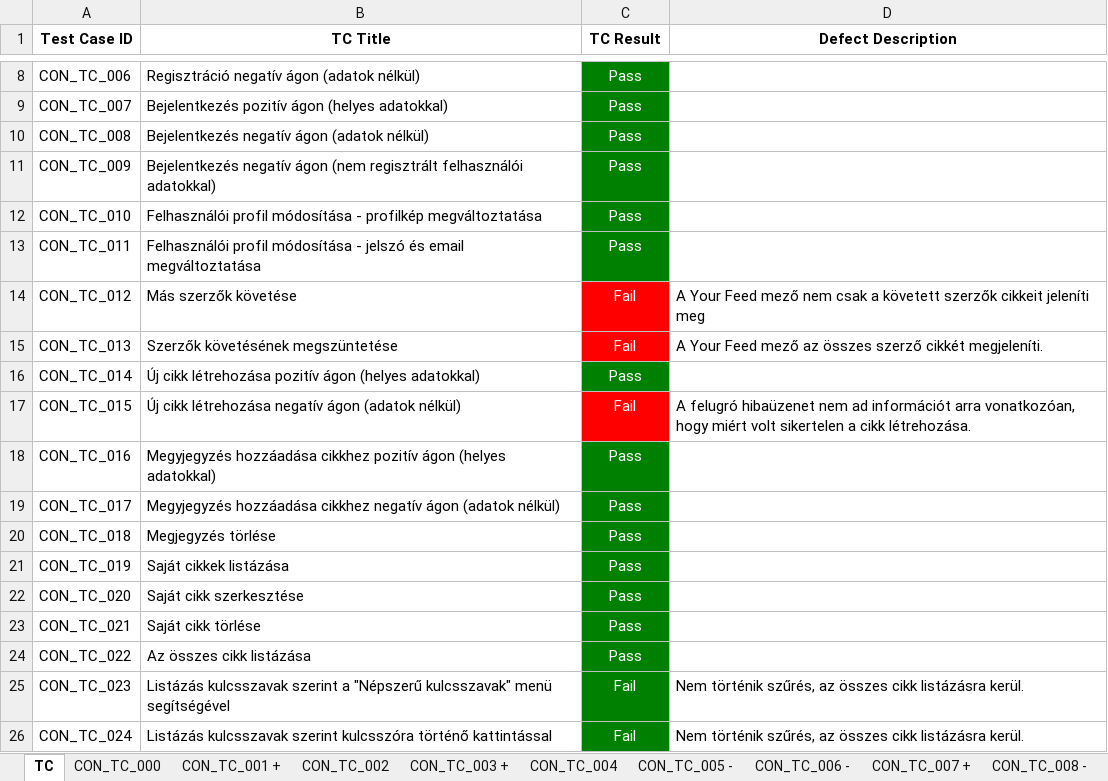
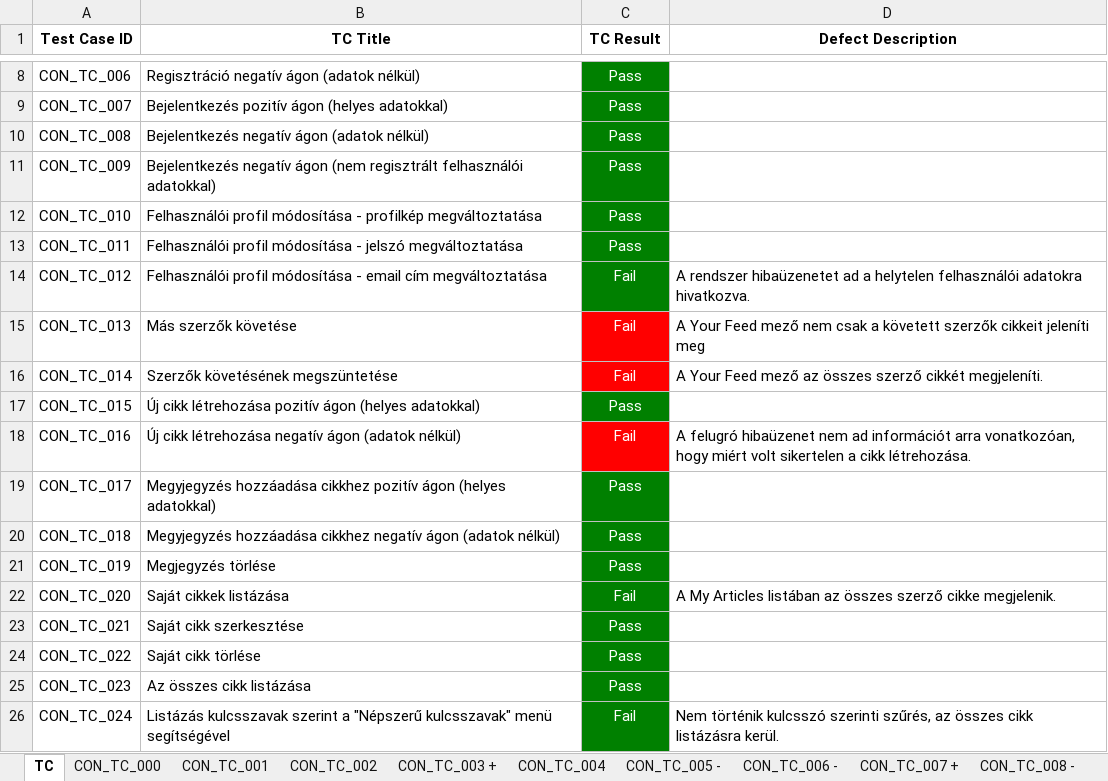
Before and after one commit to zuzmkarc/conduit, an Excel workbook: documents/Conduit_TJK_Samu_Andrea.xlsx, sheet TC, drawn as a sheet; only a part is shown, gaps mark what is left out; values as stored, in another font and other column widths than the file's, no borders; conditional formats not drawn; the diff covers the shown part only; the diff names each change by its address in the sheet, - before the commit and + after, or states it on an @@ line.

```diff
--- a/documents/Conduit_TJK_Samu_Andrea.xlsx (sheet TC)
+++ b/documents/Conduit_TJK_Samu_Andrea.xlsx (sheet TC)
-sheet tab: CON_TC_001 +
+sheet tab: CON_TC_001
-B13 (TC Title): …- jelszó és email megváltoztatása
+B13 (TC Title): …- jelszó megváltoztatása
-B14 (TC Title): Más szerzők követése
+B14 (TC Title): Felhasználói profil módosítása - email cím megváltoztatása
-C14 fill: #FF0000
+C14 fill: #008000
-D14 (Defect Description): A Your Feed mező nem csak a követett szerzők cikkeit jeleníti meg
+D14 (Defect Description): A rendszer hibaüzenetet ad a helytelen felhasználói adatokra hivatkozva.
-B15 (TC Title): Szerzők követésének megszüntetése
+B15 (TC Title): Más szerzők követése
-D15 (Defect Description): …Feed mező az összes szerző cikkét megjeleníti.
+D15 (Defect Description): …Feed mező nem csak a követett szerzők cikkeit jeleníti meg
-B16 (TC Title): Új cikk létrehozása pozitív ágon (helyes adatokkal)
+B16 (TC Title): Szerzők követésének megszüntetése
-C16 (TC Result): Pass
+C16 (TC Result): Fail
-C16 fill: #008000
+C16 fill: #FF0000
-D16 (Defect Description): (empty)
+D16 (Defect Description): A Your Feed mező az összes szerző cikkét megjeleníti.
-B17 (TC Title): …cikk létrehozása negatív ágon (adatok nélkül)
+B17 (TC Title): …cikk létrehozása pozitív ágon (helyes adatokkal)
-C17 (TC Result): Fail
+C17 (TC Result): Pass
-C17 fill: #FF0000
+C17 fill: #008000
-D17 (Defect Description): A felugró hibaüzenet nem ad információt arra vonatkozóan, hogy miért volt sikertelen a cikk létrehozása.
+D17 (Defect Description): (empty)
-B18 (TC Title): Megyjegyzés hozzáadása cikkhez pozitív ágon (helyes adatokkal)
+B18 (TC Title): Új cikk létrehozása negatív ágon (adatok nélkül)
-C18 (TC Result): Pass
+C18 (TC Result): Fail
-C18 fill: #008000
+C18 fill: #FF0000
-D18 (Defect Description): (empty)
+D18 (Defect Description): A felugró hibaüzenet nem ad információt arra vonatkozóan, hogy miért volt sikertelen a cikk létrehozása.
-B19 (TC Title): …hozzáadása cikkhez negatív ágon (adatok nélkül)
+B19 (TC Title): …hozzáadása cikkhez pozitív ágon (helyes adatokkal)
-B20 (TC Title): Megjegyzés törlése
+B20 (TC Title): Megyjegyzés hozzáadása cikkhez negatív ágon (adatok nélkül)
-B21 (TC Title): Saját cikkek listázása
+B21 (TC Title): Megjegyzés törlése
-B22 (TC Title): Saját cikk szerkesztése
+B22 (TC Title): Saját cikkek listázása
-C22 (TC Result): Pass
+C22 (TC Result): Fail
-D22 (Defect Description): (empty)
+D22 (Defect Description): A My Articles listában az összes szerző cikke megjelenik.
-B23 (TC Title): Saját cikk törlése
+B23 (TC Title): Saját cikk szerkesztése
-B24 (TC Title): Az összes cikk listázása
+B24 (TC Title): Saját cikk törlése
-B25 (TC Title): Listázás kulcsszavak szerint a "Népszerű kulcsszavak" menü segítségével
+B25 (TC Title): Az összes cikk listázása
-C25 (TC Result): Fail
+C25 (TC Result): Pass
-D25 (Defect Description): Nem történik szűrés, az összes cikk listázásra kerül.
+D25 (Defect Description): (empty)
-B26 (TC Title): …kulcsszavak szerint kulcsszóra történő kattintással
+B26 (TC Title): …kulcsszavak szerint a "Népszerű kulcsszavak" menü segítségével
-D26 (Defect Description): Nem történik szűrés, az…
+D26 (Defect Description): Nem történik kulcsszó szerinti szűrés, az…
```
Also changed, not shown: 1 added row and 11 edited cells elsewhere in this sheet, sheet CON_TC_031, sheet CON_TC_020, sheet CON_TC_026, sheet CON_TC_021, sheet CON_TC_028, sheet CON_TC_022, 24 more sheets, other sheet tabs, formulas that keep their value.
